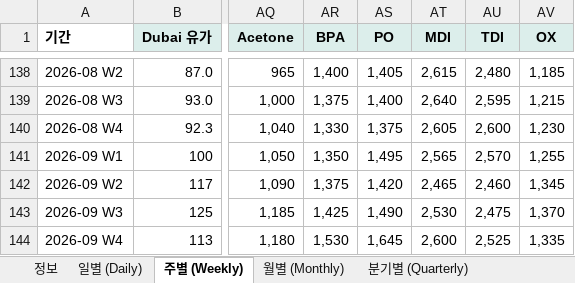
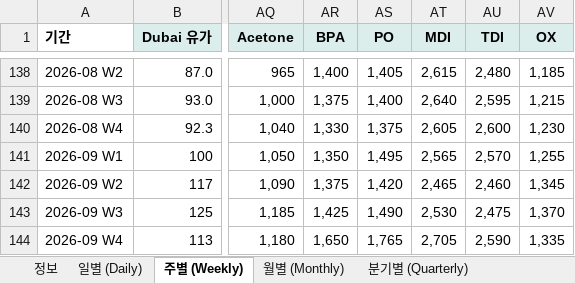
Before and after one commit to jwk490-cell/research-lab, an Excel workbook: data/chem_prices.xlsx, sheet 주별 (Weekly), drawn as a sheet; only a part is shown, gaps mark what is left out; values as stored, in another font and other column widths than the file's, no borders; the diff names each change by its address in the sheet, - before the commit and + after, or states it on an @@ line.

```diff
--- a/data/chem_prices.xlsx (sheet 주별 (Weekly))
+++ b/data/chem_prices.xlsx (sheet 주별 (Weekly))
-AR144 (BPA): 1,530
+AR144 (BPA): 1,650
-AS144 (PO): 1,645
+AS144 (PO): 1,765
-AT144 (MDI): 2,600
+AT144 (MDI): 2,705
-AU144 (TDI): 2,525
+AU144 (TDI): 2,590
```
Also changed, not shown: sheet 일별 (Daily), sheet 정보, sheet 분기별 (Quarterly), 2 other files.
